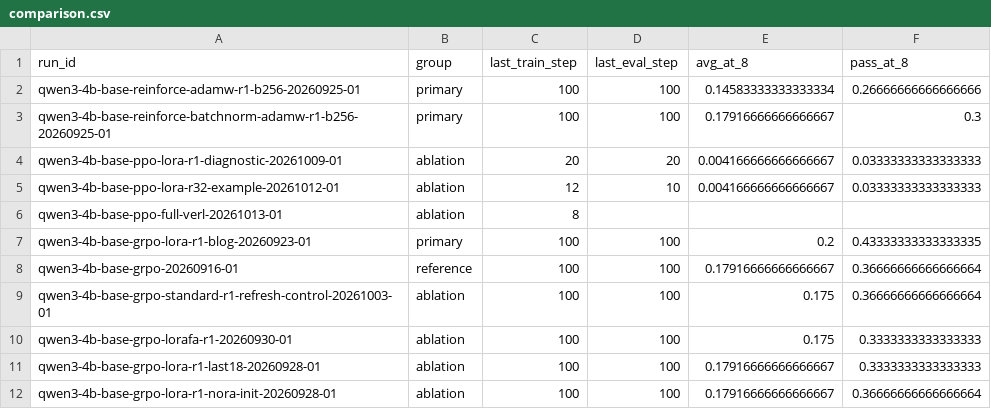
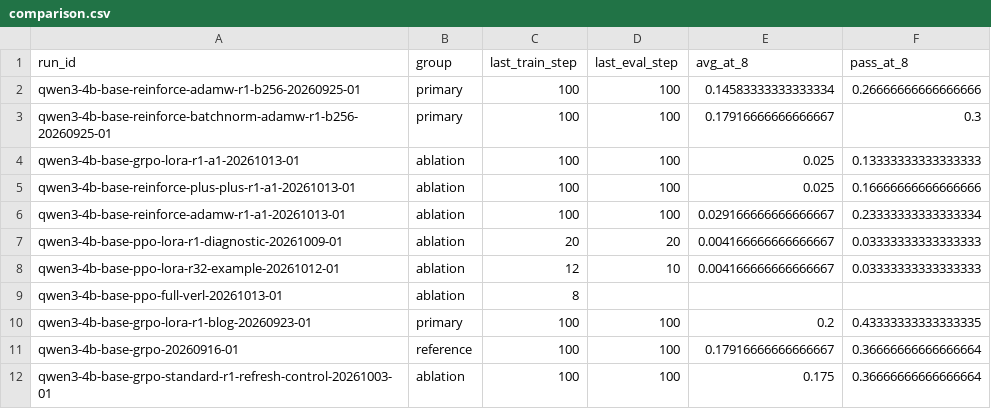
Before and after one commit to Quarkstar/unorl, a CSV file: research/data/comparison.csv, drawn as a sheet; only a part is shown; the shorter side is filled out with more unchanged rows.

```diff
--- a/research/data/comparison.csv
+++ b/research/data/comparison.csv
@@ -3,2 +3,5 @@ qwen3-4b-base-reinforce-adamw-r1-b256-20260925-01,primary,100,100,0.145833333333
 qwen3-4b-base-reinforce-batchnorm-adamw-r1-b256-20260925-01,primary,100,100,0.17916666666666667,0.3
+qwen3-4b-base-grpo-lora-r1-a1-20261013-01,ablation,100,100,0.025,0.13333333333333333
+qwen3-4b-base-reinforce-plus-plus-r1-a1-20261013-01,ablation,100,100,0.025,0.16666666666666666
+qwen3-4b-base-reinforce-adamw-r1-a1-20261013-01,ablation,100,100,0.029166666666666667,0.23333333333333334
 qwen3-4b-base-ppo-lora-r1-diagnostic-20261009-01,ablation,20,20,0.004166666666666667,0.03333333333333333
```
Also changed, not shown: 15 other files.
